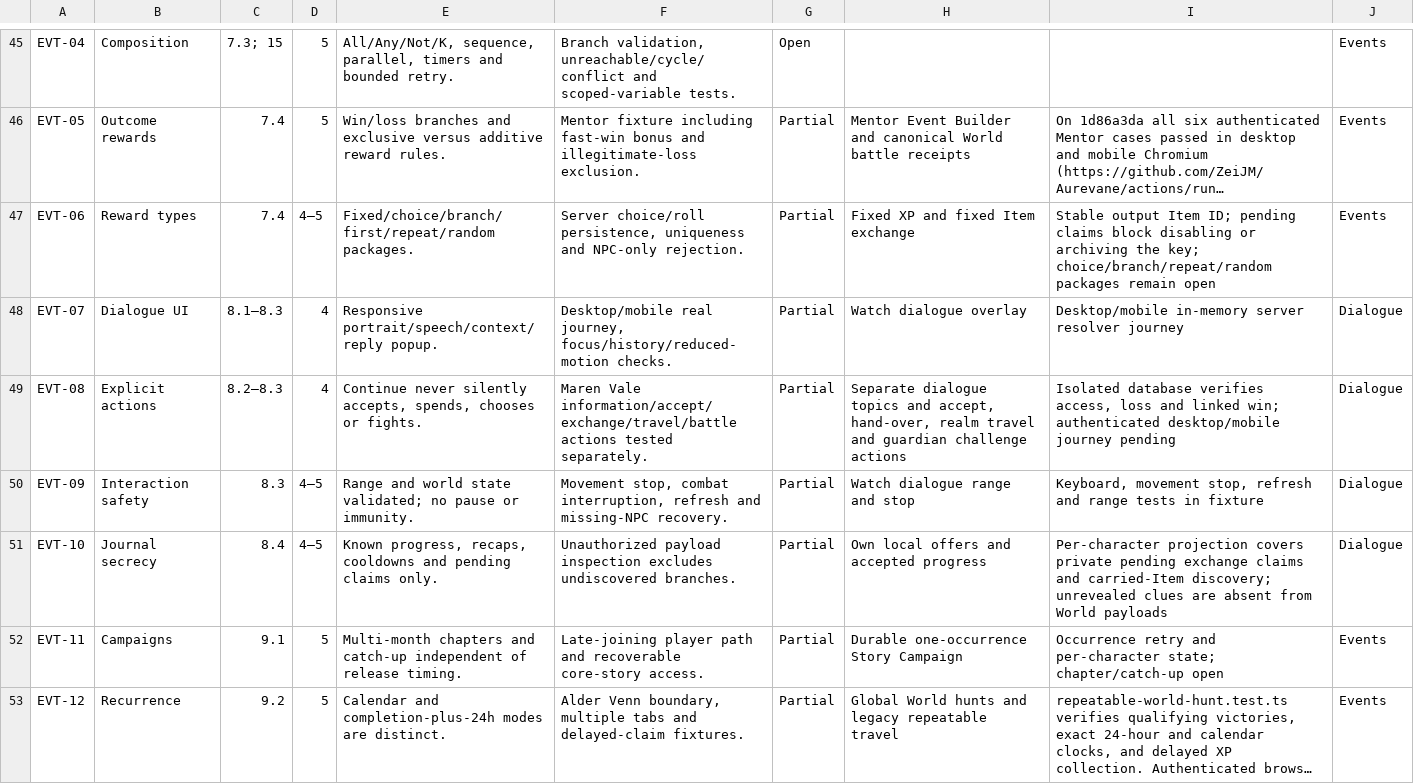
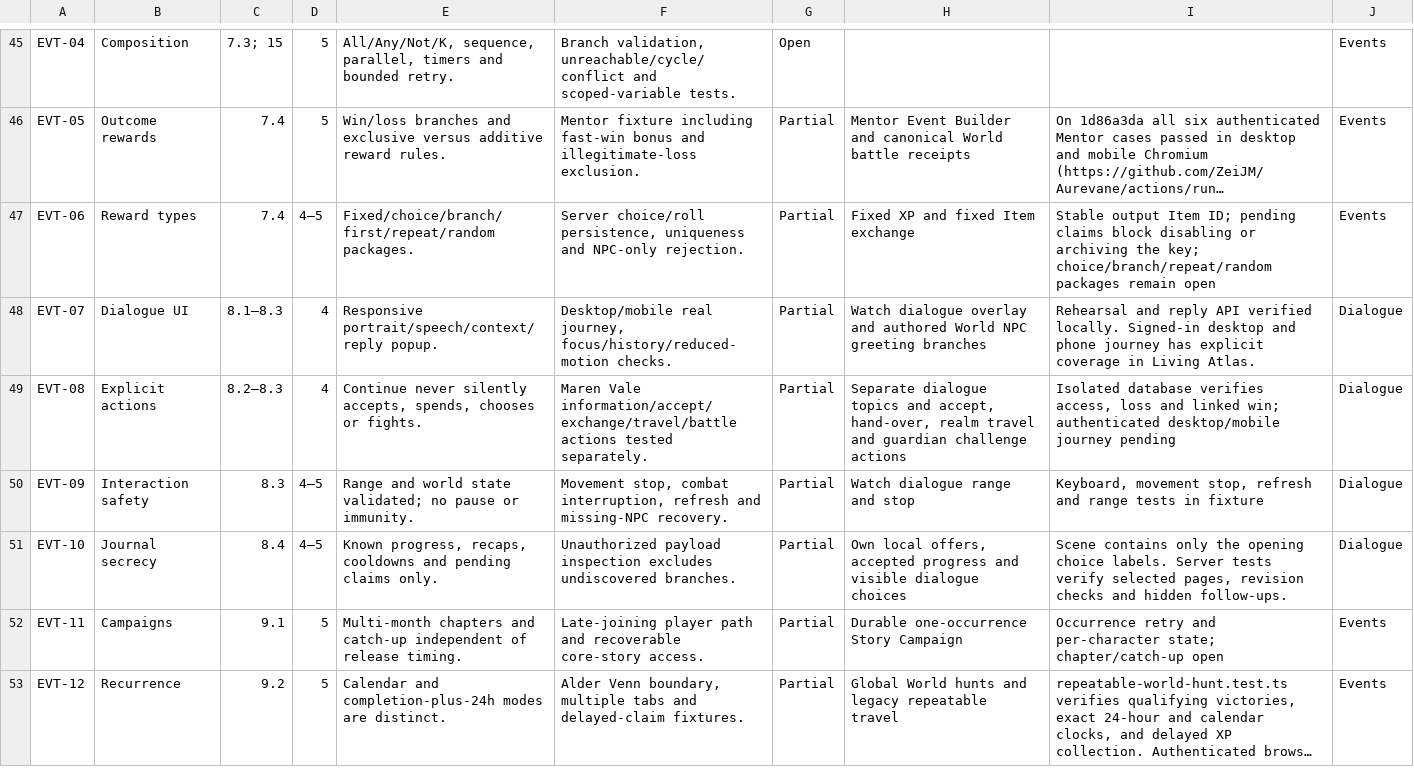
Before and after one commit to ZeiJM/Aurevane, a CSV file: docs/verification/unified-upgrade/requirements.csv, drawn as a sheet; only a part is shown, gaps mark what is left out; long unchanged cells end in …; the diff names each change by its address in the sheet, - before the commit and + after, or states it on an @@ line.

Commit message:
Author and rehearse branching conversations for World NPCs

```diff
--- a/docs/verification/unified-upgrade/requirements.csv
+++ b/docs/verification/unified-upgrade/requirements.csv
-H48: Watch dialogue overlay
+H48: Watch dialogue overlay and authored World NPC greeting branches
-I48: Desktop/mobile in-memory server resolver journey
+I48: Rehearsal and reply API verified locally. Signed-in desktop and phone journey has explicit coverage in Living Atlas.
-H51: Own local offers and accepted progress
+H51: Own local offers, accepted progress and visible dialogue choices
-I51: Per-character projection covers private pending exchange claims and carried-Item discovery; unrevealed clues are absent from World payloads
+I51: Scene contains only the opening choice labels. Server tests verify selected pages, revision checks and hidden follow-ups.
```
Also changed, not shown: 19 other files.
